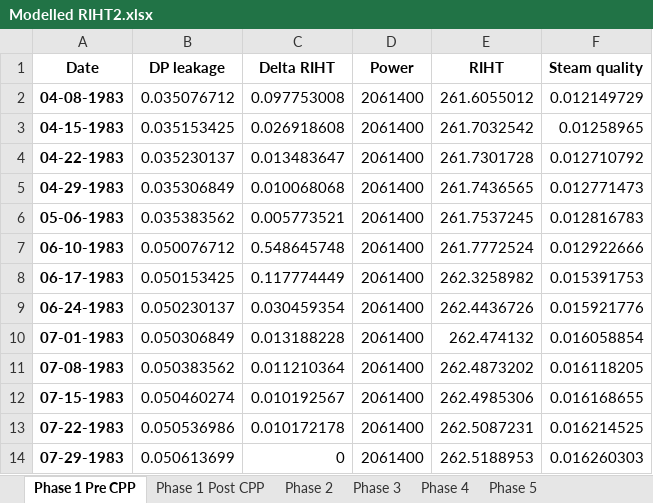
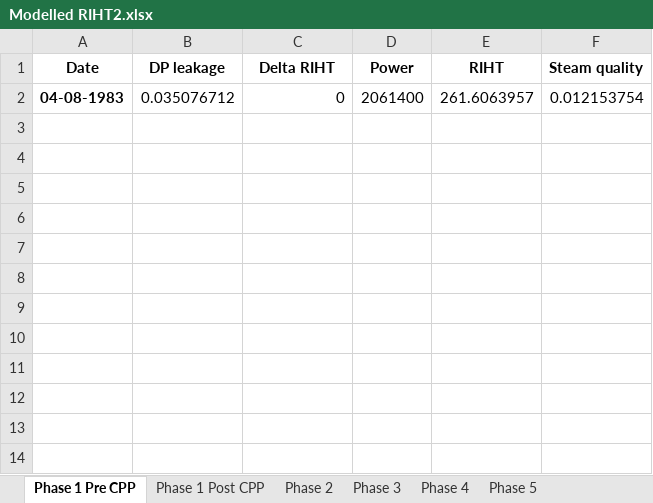
Before and after one commit to OlgaPalazhchenko/FAC-Activation-Model, an Excel workbook: FACModel/Modelled RIHT2.xlsx, sheet Phase 1 Pre CPP, drawn as a sheet; values as stored, in another font and other column widths than the file's, no borders; the diff names each change by its address in the sheet, - before the commit and + after, or states it on an @@ line.

```diff
--- a/FACModel/Modelled RIHT2.xlsx (sheet Phase 1 Pre CPP)
+++ b/FACModel/Modelled RIHT2.xlsx (sheet Phase 1 Pre CPP)
-C2 (Delta RIHT): 0.097753008
+C2 (Delta RIHT): 0
-E2 (RIHT): 261.6055012
+E2 (RIHT): 261.6063957
-F2 (Steam quality): 0.012149729
+F2 (Steam quality): 0.012153754
-row 3: 04-15-1983 | 0.035153425 | 0.026918608 | 2061400 | 261.7032542 | 0.01258965
-row 4: 04-22-1983 | 0.035230137 | 0.013483647 | 2061400 | 261.7301728 | 0.012710792
-row 5: 04-29-1983 | 0.035306849 | 0.010068068 | 2061400 | 261.7436565 | 0.012771473
-row 6: 05-06-1983 | 0.035383562 | 0.005773521 | 2061400 | 261.7537245 | 0.012816783
-row 7: 06-10-1983 | 0.050076712 | 0.548645748 | 2061400 | 261.7772524 | 0.012922666
-row 8: 06-17-1983 | 0.050153425 | 0.117774449 | 2061400 | 262.3258982 | 0.015391753
-row 9: 06-24-1983 | 0.050230137 | 0.030459354 | 2061400 | 262.4436726 | 0.015921776
-row 10: 07-01-1983 | 0.050306849 | 0.013188228 | 2061400 | 262.474132 | 0.016058854
-row 11: 07-08-1983 | 0.050383562 | 0.011210364 | 2061400 | 262.4873202 | 0.016118205
-row 12: 07-15-1983 | 0.050460274 | 0.010192567 | 2061400 | 262.4985306 | 0.016168655
-row 13: 07-22-1983 | 0.050536986 | 0.010172178 | 2061400 | 262.5087231 | 0.016214525
-row 14: 07-29-1983 | 0.050613699 | 0 | 2061400 | 262.5188953 | 0.016260303
```
Also changed, not shown: FACModel/PLNGS_Power.xlsx, FACModel/PLNGS_Power_Estimated (Pre 1996).xlsx, 6 other files.
